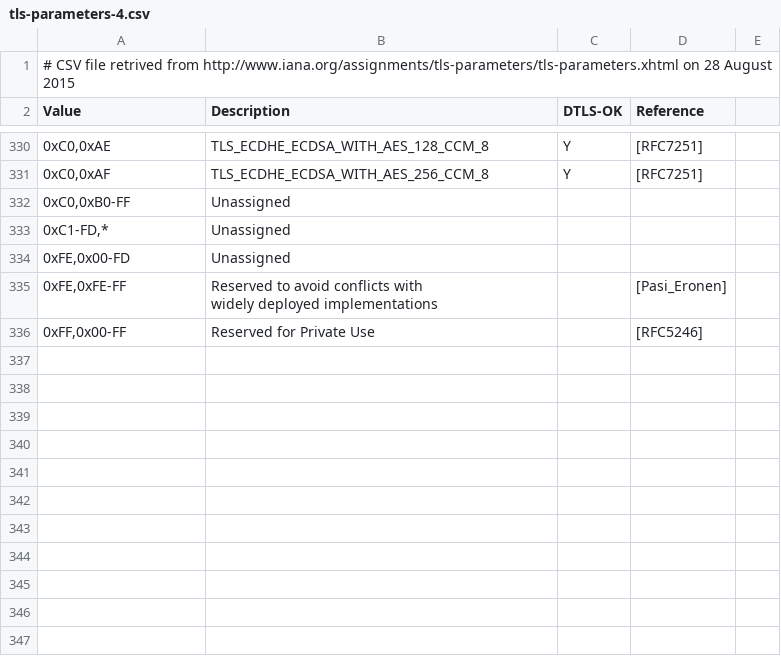
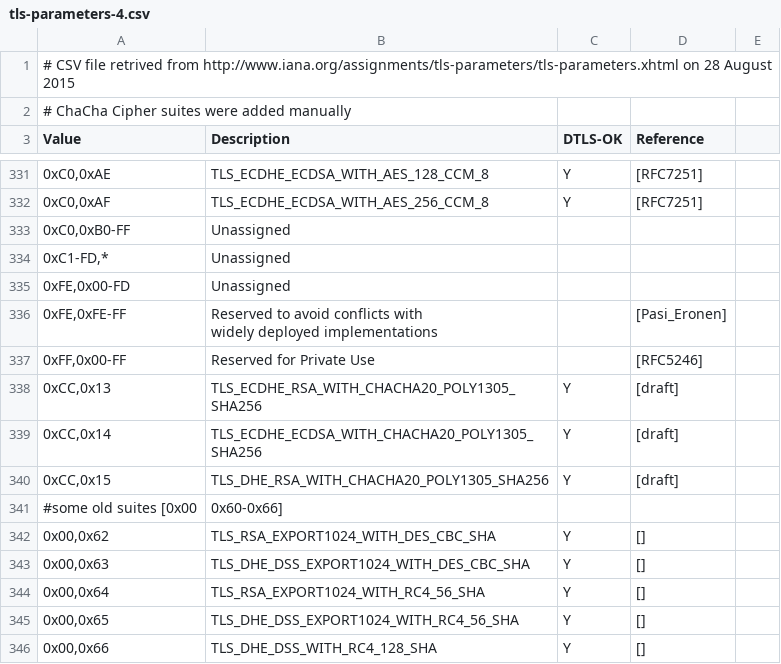
Before and after one commit to marcobellaccini/tlsprobe, a CSV file: tls-parameters-4.csv, drawn as a sheet; only a part is shown, gaps mark what is left out.

```diff
--- a/tls-parameters-4.csv
+++ b/tls-parameters-4.csv
@@ -1,2 +1,3 @@
 # CSV file retrived from http://www.iana.org/assignments/tls-parameters/tls-parameters.xhtml on 28 August 2015
+# ChaCha Cipher suites were added manually
 Value,Description,DTLS-OK,Reference
@@ -340 +341,10 @@ widely deployed implementations",,[Pasi_Eronen]
 "0xFF,0x00-FF",Reserved for Private Use,,[RFC5246]
+"0xCC,0x13",TLS_ECDHE_RSA_WITH_CHACHA20_POLY1305_SHA256,Y,[draft]
+"0xCC,0x14",TLS_ECDHE_ECDSA_WITH_CHACHA20_POLY1305_SHA256,Y,[draft]
+"0xCC,0x15",TLS_DHE_RSA_WITH_CHACHA20_POLY1305_SHA256,Y,[draft]
+#some old suites [0x00,0x60-0x66]
+"0x00,0x62",TLS_RSA_EXPORT1024_WITH_DES_CBC_SHA,Y,[]
+"0x00,0x63",TLS_DHE_DSS_EXPORT1024_WITH_DES_CBC_SHA,Y,[]
+"0x00,0x64",TLS_RSA_EXPORT1024_WITH_RC4_56_SHA,Y,[]
+"0x00,0x65",TLS_DHE_DSS_EXPORT1024_WITH_RC4_56_SHA,Y,[]
+"0x00,0x66",TLS_DHE_DSS_WITH_RC4_128_SHA,Y,[]
```
Also changed, not shown: ssl-parameters.csv, 9 other files.
